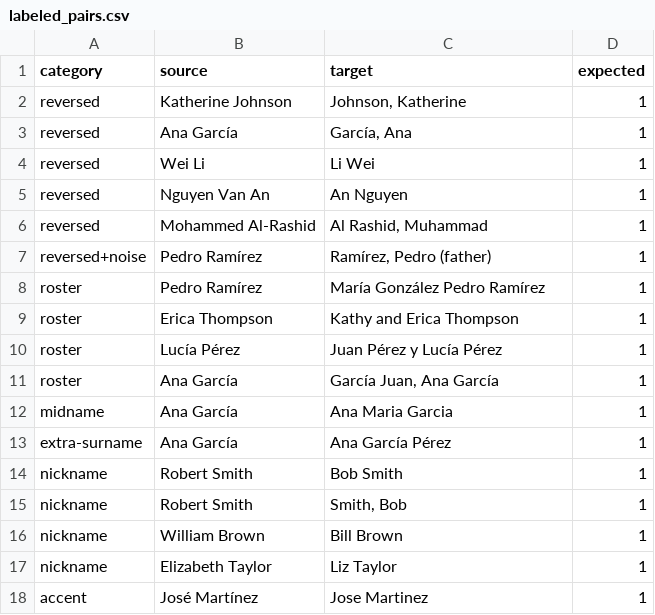
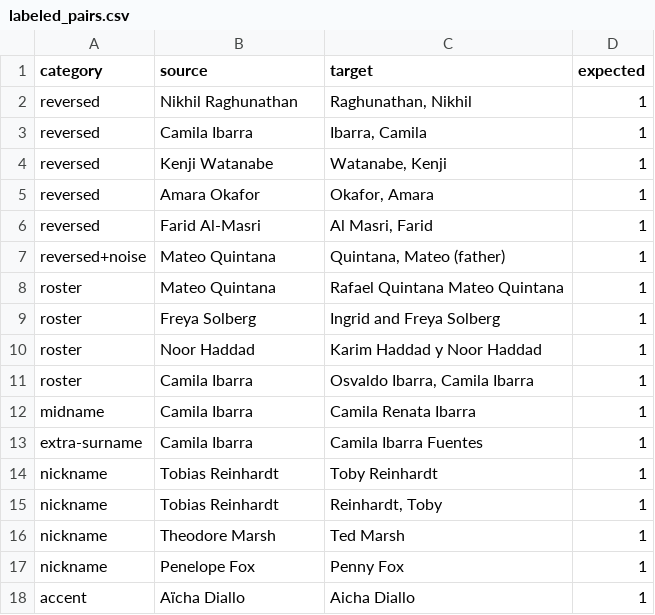
Before and after one commit to jeremie-rostan/CompareLists, a CSV file: evaluation/labeled_pairs.csv, drawn as a sheet; only a part is shown; the diff covers the shown part only.

Commit message:
Replace all names in the repo with new invented ones
Data (examples/*.csv, evaluation/labeled_pairs.csv), README examples, code
docstrings/strings, LLM few-shot examples and the Laya prompt's nickname hints,
and test literals. Relationships (reversed, nickname, transliteration, partial
surname, sibling traps) preserved; no logic changed. 32 tests pass.

```diff
--- a/evaluation/labeled_pairs.csv
+++ b/evaluation/labeled_pairs.csv
@@ -1,18 +1,18 @@
 category,source,target,expected
-reversed,Katherine Johnson,"Johnson, Katherine",1
-reversed,Ana García,"García, Ana",1
-reversed,Wei Li,Li Wei,1
-reversed,Nguyen Van An,An Nguyen,1
-reversed,Mohammed Al-Rashid,"Al Rashid, Muhammad",1
-reversed+noise,Pedro Ramírez,"Ramírez, Pedro (father)",1
-roster,Pedro Ramírez,María González Pedro Ramírez,1
-roster,Erica Thompson,Kathy and Erica Thompson,1
-roster,Lucía Pérez,Juan Pérez y Lucía Pérez,1
-roster,Ana García,"García Juan, Ana García",1
-midname,Ana García,Ana Maria Garcia,1
-extra-surname,Ana García,Ana García Pérez,1
-nickname,Robert Smith,Bob Smith,1
-nickname,Robert Smith,"Smith, Bob",1
-nickname,William Brown,Bill Brown,1
-nickname,Elizabeth Taylor,Liz Taylor,1
-accent,José Martínez,Jose Martinez,1
+reversed,Nikhil Raghunathan,"Raghunathan, Nikhil",1
+reversed,Camila Ibarra,"Ibarra, Camila",1
+reversed,Kenji Watanabe,"Watanabe, Kenji",1
+reversed,Amara Okafor,"Okafor, Amara",1
+reversed,Farid Al-Masri,"Al Masri, Farid",1
+reversed+noise,Mateo Quintana,"Quintana, Mateo (father)",1
+roster,Mateo Quintana,Rafael Quintana Mateo Quintana,1
+roster,Freya Solberg,Ingrid and Freya Solberg,1
+roster,Noor Haddad,Karim Haddad y Noor Haddad,1
+roster,Camila Ibarra,"Osvaldo Ibarra, Camila Ibarra",1
+midname,Camila Ibarra,Camila Renata Ibarra,1
+extra-surname,Camila Ibarra,Camila Ibarra Fuentes,1
+nickname,Tobias Reinhardt,Toby Reinhardt,1
+nickname,Tobias Reinhardt,"Reinhardt, Toby",1
+nickname,Theodore Marsh,Ted Marsh,1
+nickname,Penelope Fox,Penny Fox,1
+accent,Aïcha Diallo,Aicha Diallo,1
```
Also changed, not shown: 26 edited cells elsewhere in this file, examples/parents_target.csv, examples/source.csv, 11 other files.
